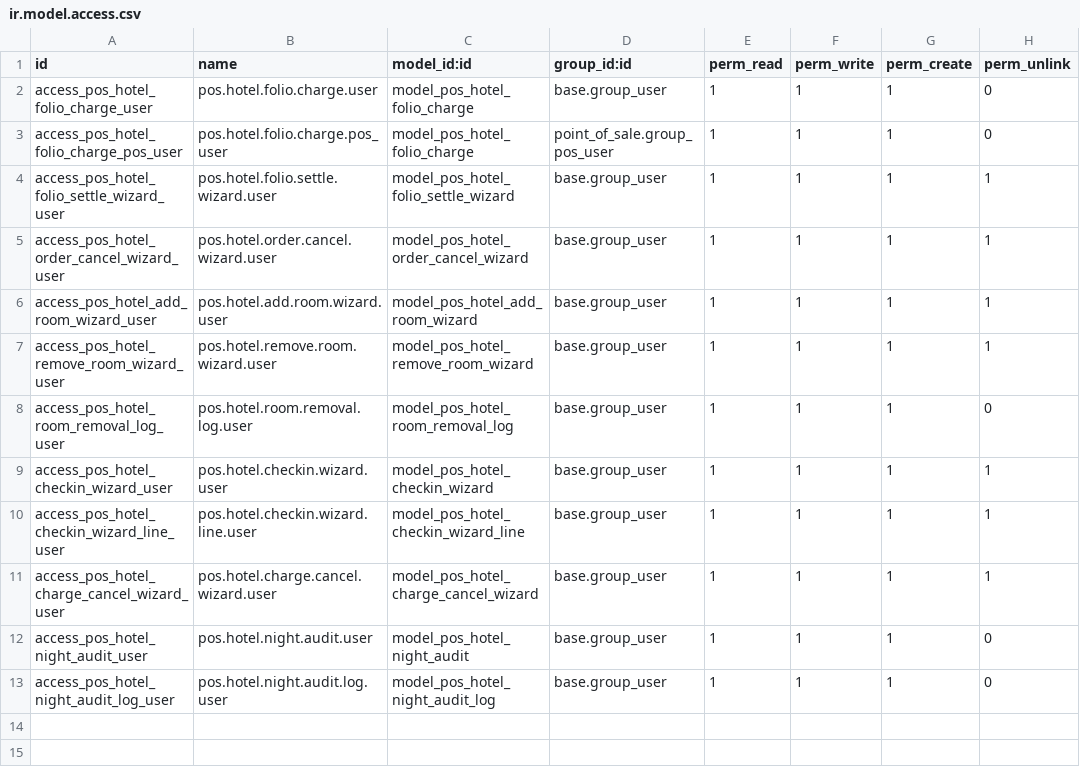
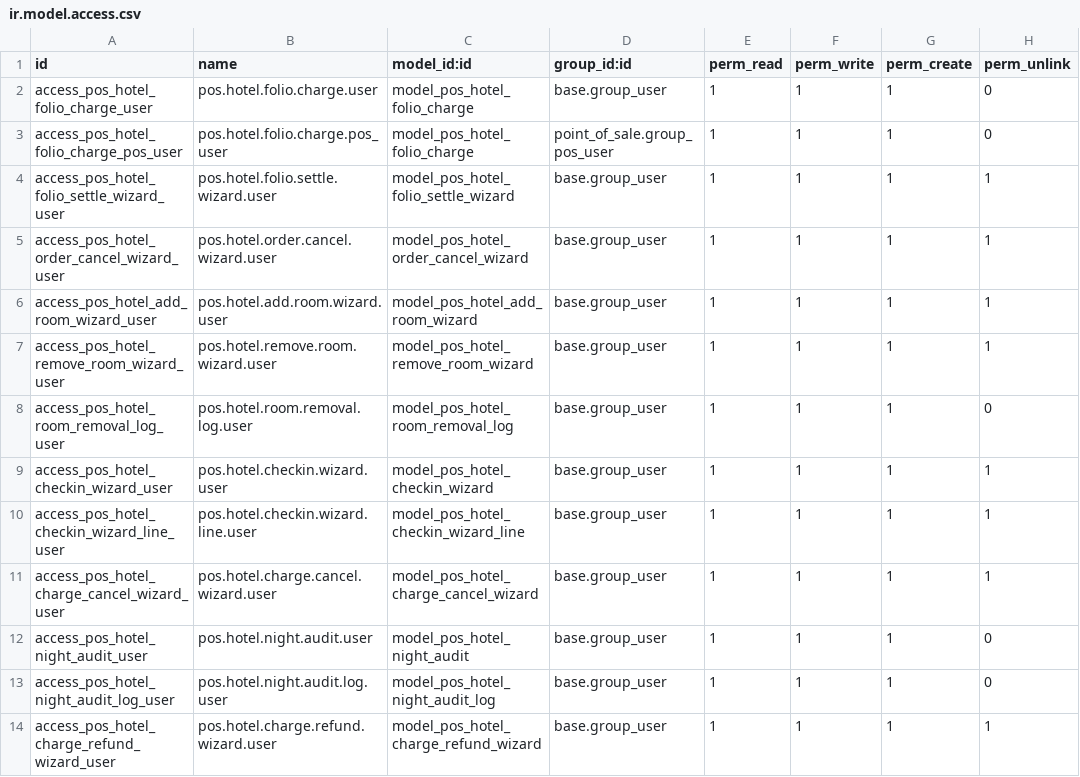
Before and after one commit to Gitjaphet/POS_HOTEL_INTC, a CSV file: security/ir.model.access.csv, drawn as a sheet; the diff names each change by its address in the sheet, - before the commit and + after, or states it on an @@ line.

Commit message:
Ajout des droits d'accès pour le wizard de remboursement d'extra

```diff
--- a/security/ir.model.access.csv
+++ b/security/ir.model.access.csv
+row 14: access_pos_hotel_charge_refund_wizard_user | pos.hotel.charge.refund.wizard.user | model_pos_hotel_charge_refund_wizard | base.group_user | 1 | 1 | 1 | 1
```
